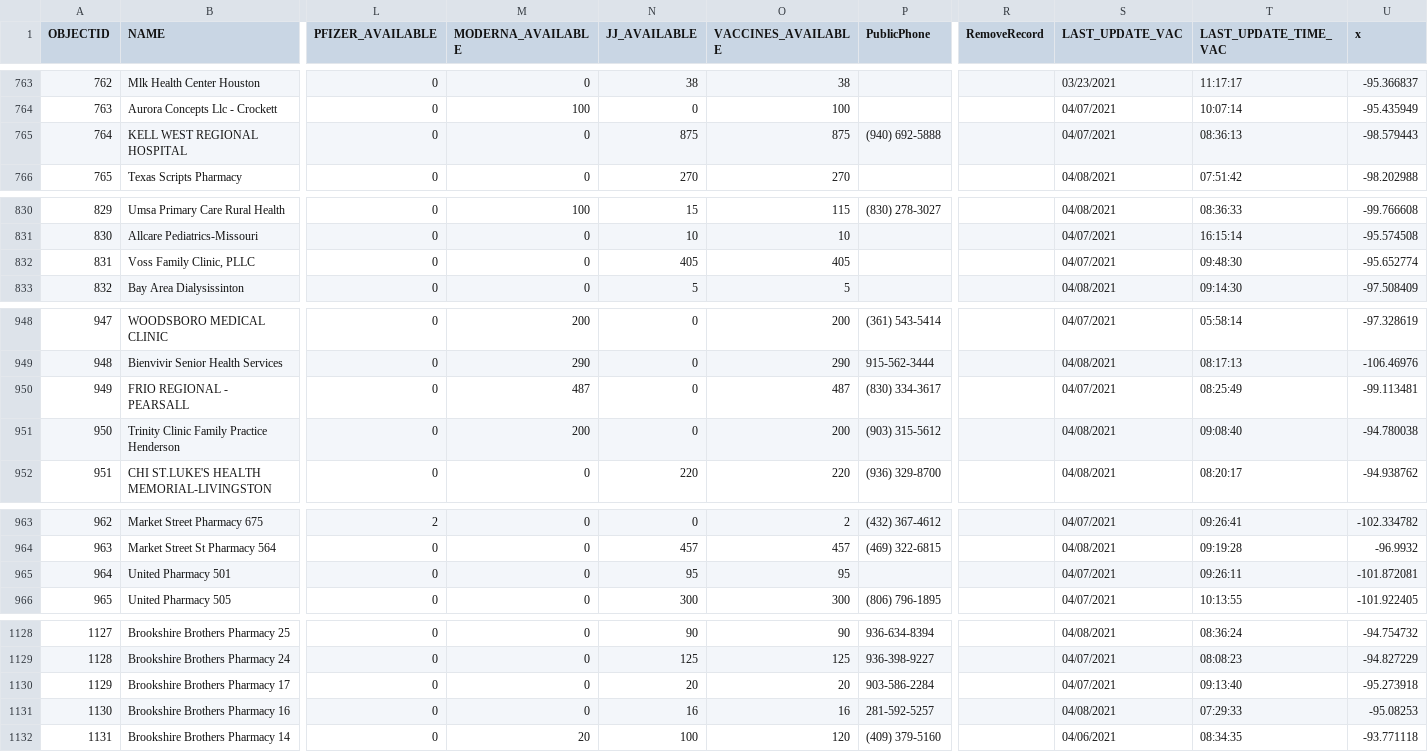
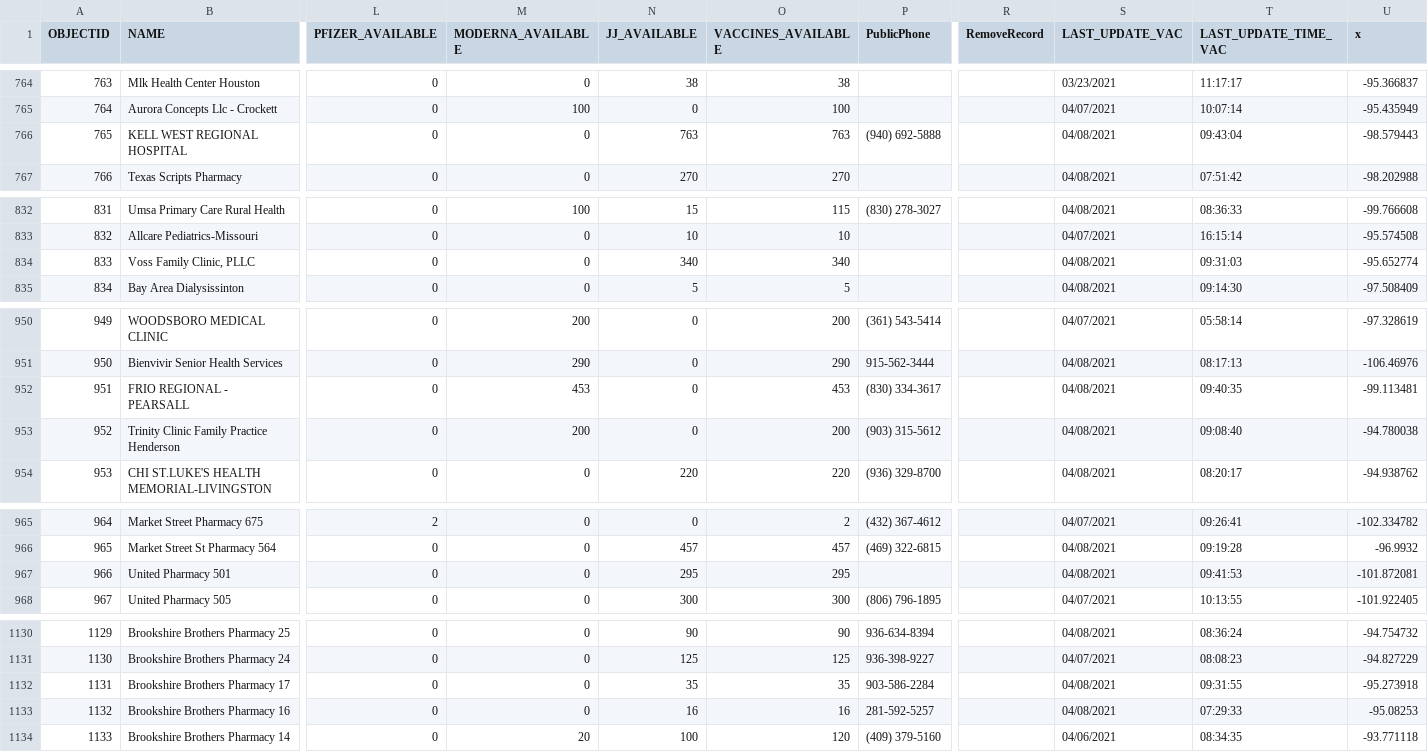
Before and after one commit to rdmurphy/tx-covid-vaccine-data, a CSV file: providers/latest.csv, drawn as a sheet; only a part is shown, gaps mark what is left out; addresses are those after the commit; the diff covers the shown part only; the diff names each change by its address in the sheet, - before the commit and + after, or states it on an @@ line.

```diff
--- a/providers/latest.csv
+++ b/providers/latest.csv
@@ column A (OBJECTID) renumbered from row 3 down @@
-N766 (JJ_AVAILABLE): 875
+N766 (JJ_AVAILABLE): 763
-O766 (VACCINES_AVAILABLE): 875
+O766 (VACCINES_AVAILABLE): 763
-S766 (LAST_UPDATE_VAC): 04/07/2021
+S766 (LAST_UPDATE_VAC): 04/08/2021
-T766 (LAST_UPDATE_TIME_VAC): 08:36:13
+T766 (LAST_UPDATE_TIME_VAC): 09:43:04
-N834 (JJ_AVAILABLE): 405
+N834 (JJ_AVAILABLE): 340
-O834 (VACCINES_AVAILABLE): 405
+O834 (VACCINES_AVAILABLE): 340
-S834 (LAST_UPDATE_VAC): 04/07/2021
+S834 (LAST_UPDATE_VAC): 04/08/2021
-T834 (LAST_UPDATE_TIME_VAC): 09:48:30
+T834 (LAST_UPDATE_TIME_VAC): 09:31:03
-M952 (MODERNA_AVAILABLE): 487
+M952 (MODERNA_AVAILABLE): 453
-O952 (VACCINES_AVAILABLE): 487
+O952 (VACCINES_AVAILABLE): 453
-S952 (LAST_UPDATE_VAC): 04/07/2021
+S952 (LAST_UPDATE_VAC): 04/08/2021
-T952 (LAST_UPDATE_TIME_VAC): 08:25:49
+T952 (LAST_UPDATE_TIME_VAC): 09:40:35
-N967 (JJ_AVAILABLE): 95
+N967 (JJ_AVAILABLE): 295
-O967 (VACCINES_AVAILABLE): 95
+O967 (VACCINES_AVAILABLE): 295
-S967 (LAST_UPDATE_VAC): 04/07/2021
+S967 (LAST_UPDATE_VAC): 04/08/2021
-T967 (LAST_UPDATE_TIME_VAC): 09:26:11
+T967 (LAST_UPDATE_TIME_VAC): 09:41:53
-N1132 (JJ_AVAILABLE): 20
+N1132 (JJ_AVAILABLE): 35
-O1132 (VACCINES_AVAILABLE): 20
+O1132 (VACCINES_AVAILABLE): 35
-S1132 (LAST_UPDATE_VAC): 04/07/2021
+S1132 (LAST_UPDATE_VAC): 04/08/2021
-T1132 (LAST_UPDATE_TIME_VAC): 09:13:40
+T1132 (LAST_UPDATE_TIME_VAC): 09:31:55
```
Also changed, not shown: 4 added rows, 2 removed rows, 1 moved row and 41 edited cells elsewhere in this file, 1 other file.
